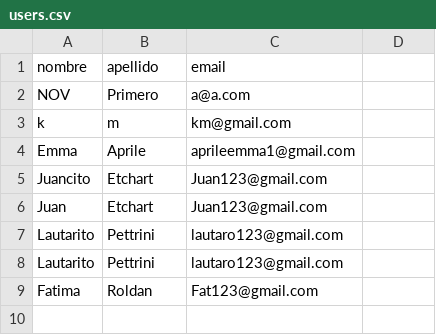
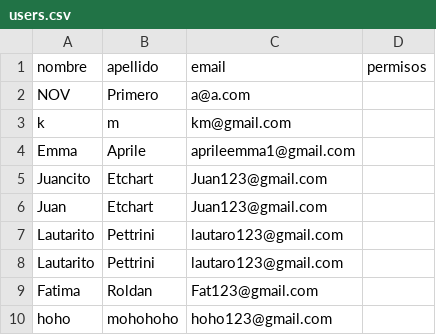
Before and after one commit to iairkap/programacion1, a CSV file: files/users.csv, drawn as a sheet.

```diff
--- a/files/users.csv
+++ b/files/users.csv
@@ -1,2 +1,2 @@
-nombre,apellido,email
+nombre,apellido,email,permisos
 NOV,Primero,a@a.com
@@ -9 +9,2 @@ Lautarito,Pettrini,lautaro123@gmail.com
 Fatima,Roldan,Fat123@gmail.com
+hoho,mohohoho,hoho123@gmail.com
```
Also changed, not shown: 4 other files.
